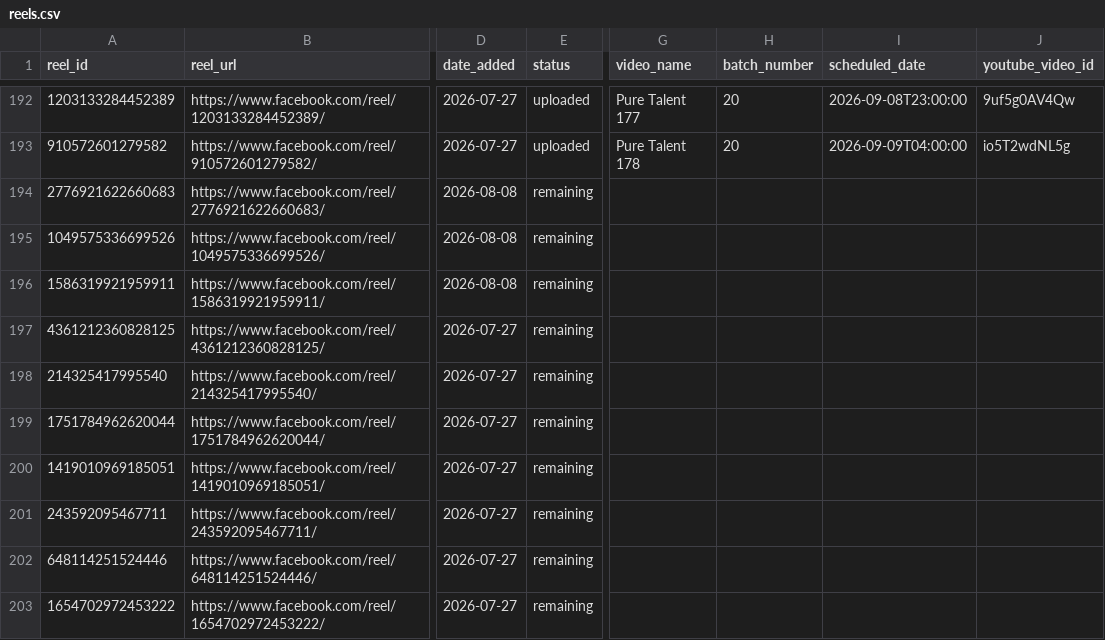
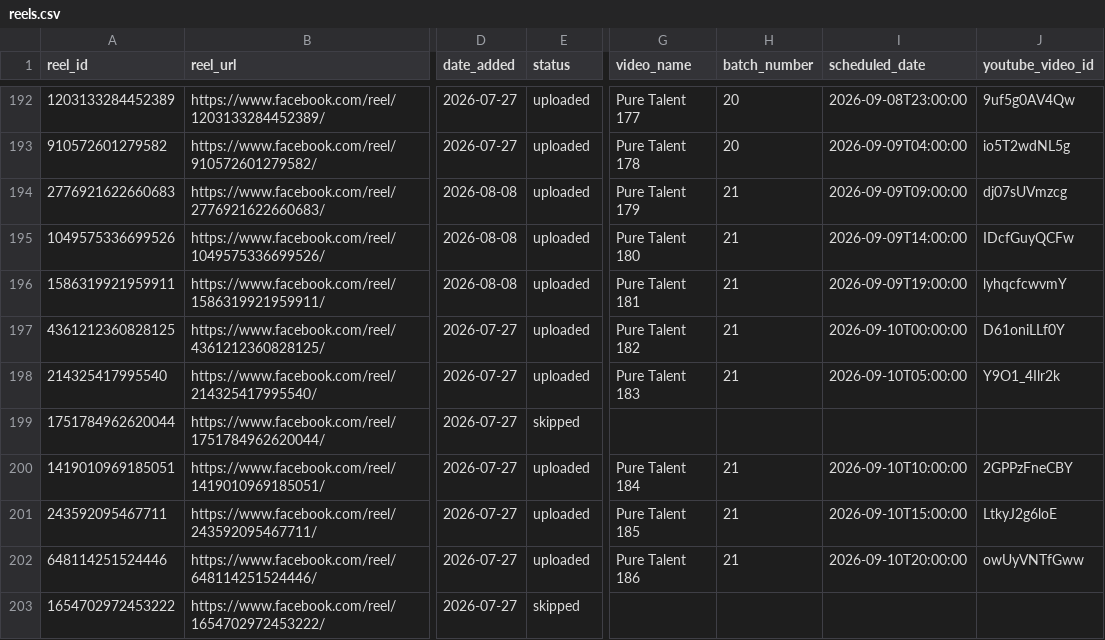
Before and after one commit to touseefurrehmanofficial/yt-shorts-worker, a CSV file: data/reels.csv, drawn as a sheet; only a part is shown, gaps mark what is left out; the diff covers the shown part only; the diff names each change by its address in the sheet, - before the commit and + after, or states it on an @@ line.

```diff
--- a/data/reels.csv
+++ b/data/reels.csv
-E194:E198 (status): remaining
+E194:E198 (status): uploaded
-G194 (video_name): (empty)
+G194 (video_name): Pure Talent 179
-H194:H198 (batch_number): (empty)
+H194:H198 (batch_number): 21
-I194 (scheduled_date): (empty)
+I194 (scheduled_date): 2026-09-09T09:00:00
-J194 (youtube_video_id): (empty)
+J194 (youtube_video_id): dj07sUVmzcg
-G195 (video_name): (empty)
+G195 (video_name): Pure Talent 180
-I195 (scheduled_date): (empty)
+I195 (scheduled_date): 2026-09-09T14:00:00
-J195 (youtube_video_id): (empty)
+J195 (youtube_video_id): IDcfGuyQCFw
-G196 (video_name): (empty)
+G196 (video_name): Pure Talent 181
-I196 (scheduled_date): (empty)
+I196 (scheduled_date): 2026-09-09T19:00:00
-J196 (youtube_video_id): (empty)
+J196 (youtube_video_id): lyhqcfcwvmY
-G197 (video_name): (empty)
+G197 (video_name): Pure Talent 182
-I197 (scheduled_date): (empty)
+I197 (scheduled_date): 2026-09-10T00:00:00
-J197 (youtube_video_id): (empty)
+J197 (youtube_video_id): D61oniLLf0Y
-G198 (video_name): (empty)
+G198 (video_name): Pure Talent 183
-I198 (scheduled_date): (empty)
+I198 (scheduled_date): 2026-09-10T05:00:00
-J198 (youtube_video_id): (empty)
+J198 (youtube_video_id): Y9O1_4Ilr2k
-E199 (status): remaining
+E199 (status): skipped
-E200:E202 (status): remaining
+E200:E202 (status): uploaded
-G200 (video_name): (empty)
+G200 (video_name): Pure Talent 184
-H200:H202 (batch_number): (empty)
+H200:H202 (batch_number): 21
-I200 (scheduled_date): (empty)
+I200 (scheduled_date): 2026-09-10T10:00:00
-J200 (youtube_video_id): (empty)
+J200 (youtube_video_id): 2GPPzFneCBY
-G201 (video_name): (empty)
+G201 (video_name): Pure Talent 185
-I201 (scheduled_date): (empty)
+I201 (scheduled_date): 2026-09-10T15:00:00
-J201 (youtube_video_id): (empty)
+J201 (youtube_video_id): LtkyJ2g6loE
-G202 (video_name): (empty)
+G202 (video_name): Pure Talent 186
-I202 (scheduled_date): (empty)
+I202 (scheduled_date): 2026-09-10T20:00:00
-J202 (youtube_video_id): (empty)
+J202 (youtube_video_id): owUyVNTfGww
-E203 (status): remaining
+E203 (status): skipped
```
Also changed, not shown: 10 edited cells elsewhere in this file, 1 other file.
